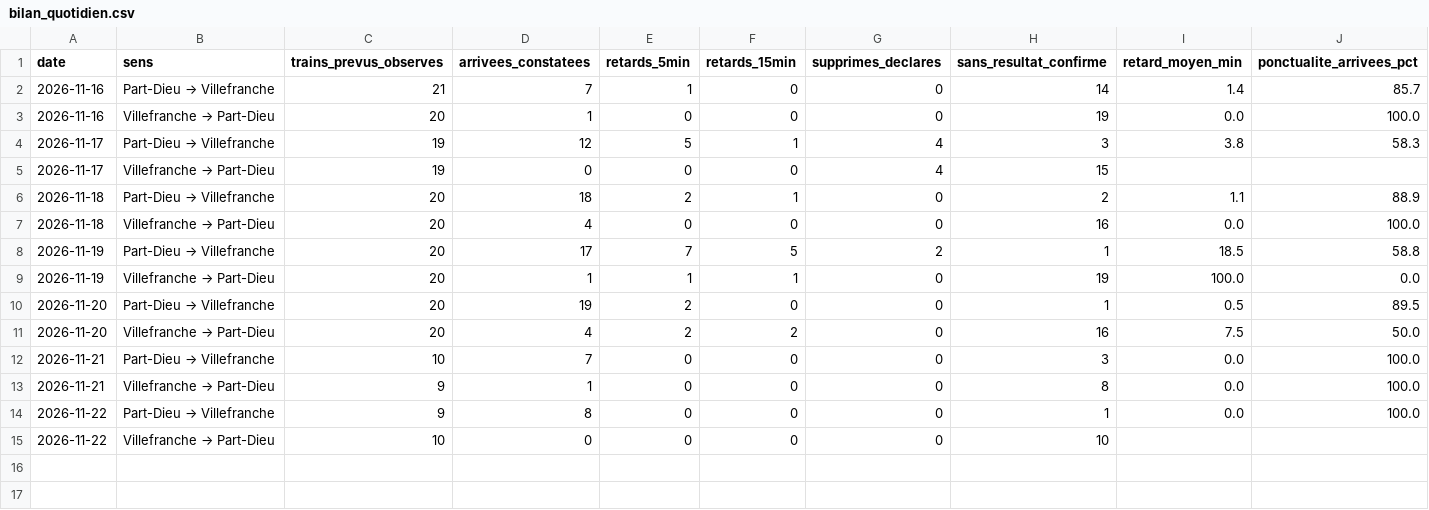
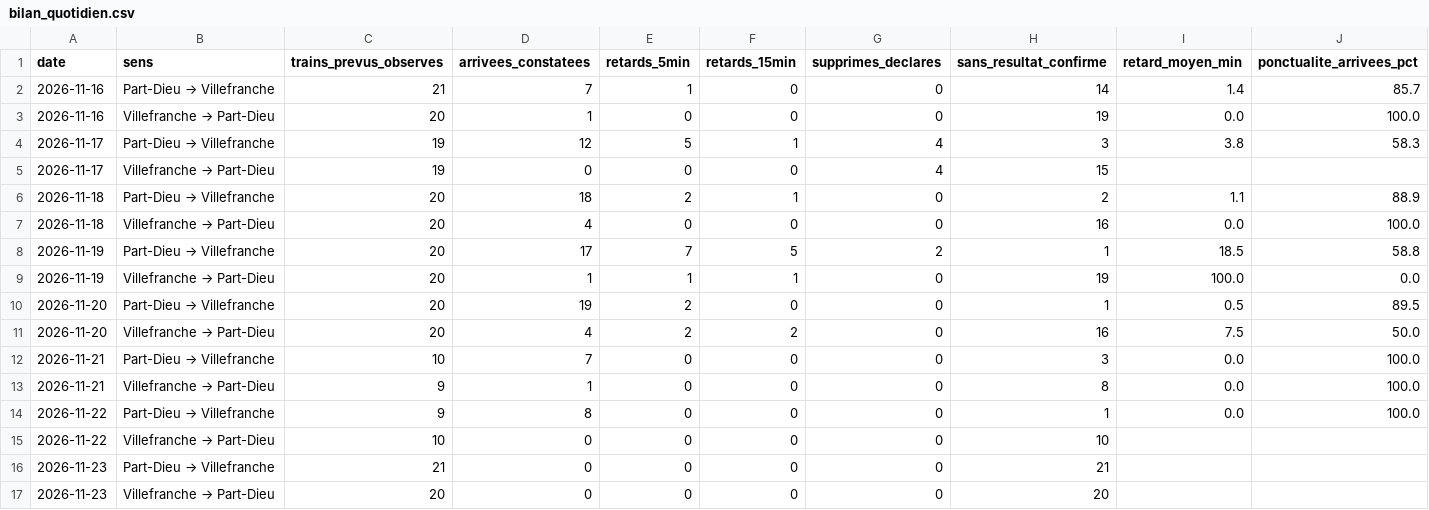
Before and after one commit to alexandretardy3-star/suivi-ter-villefranche-lyon, a CSV file: data/bilan_quotidien.csv, drawn as a sheet.

```diff
--- a/data/bilan_quotidien.csv
+++ b/data/bilan_quotidien.csv
@@ -15 +15,3 @@ date,sens,trains_prevus_observes,arrivees_constatees,retards_5min,retards_15min,
 2026-11-22,Villefranche → Part-Dieu,10,0,0,0,0,10,,
+2026-11-23,Part-Dieu → Villefranche,21,0,0,0,0,21,,
+2026-11-23,Villefranche → Part-Dieu,20,0,0,0,0,20,,
```
Also changed, not shown: data/trains.csv.
